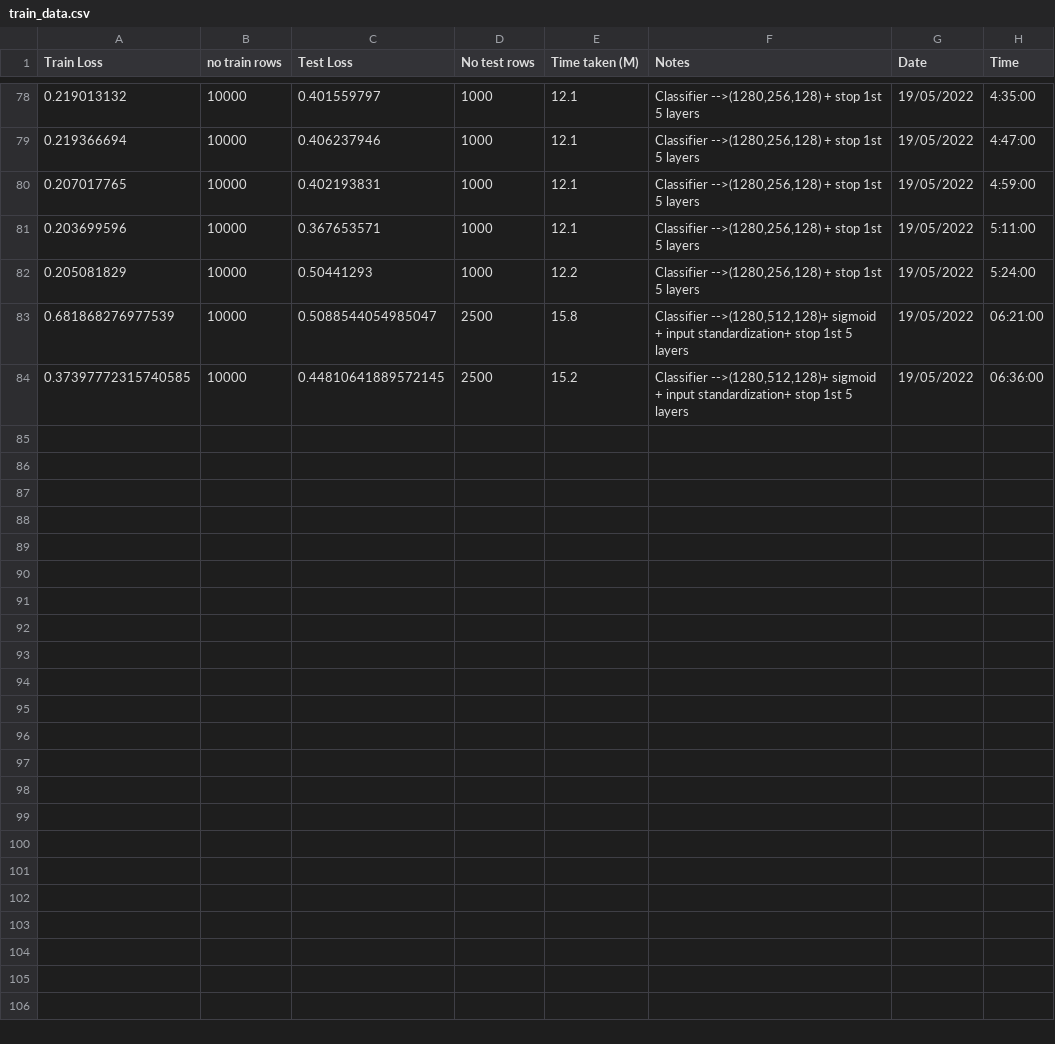
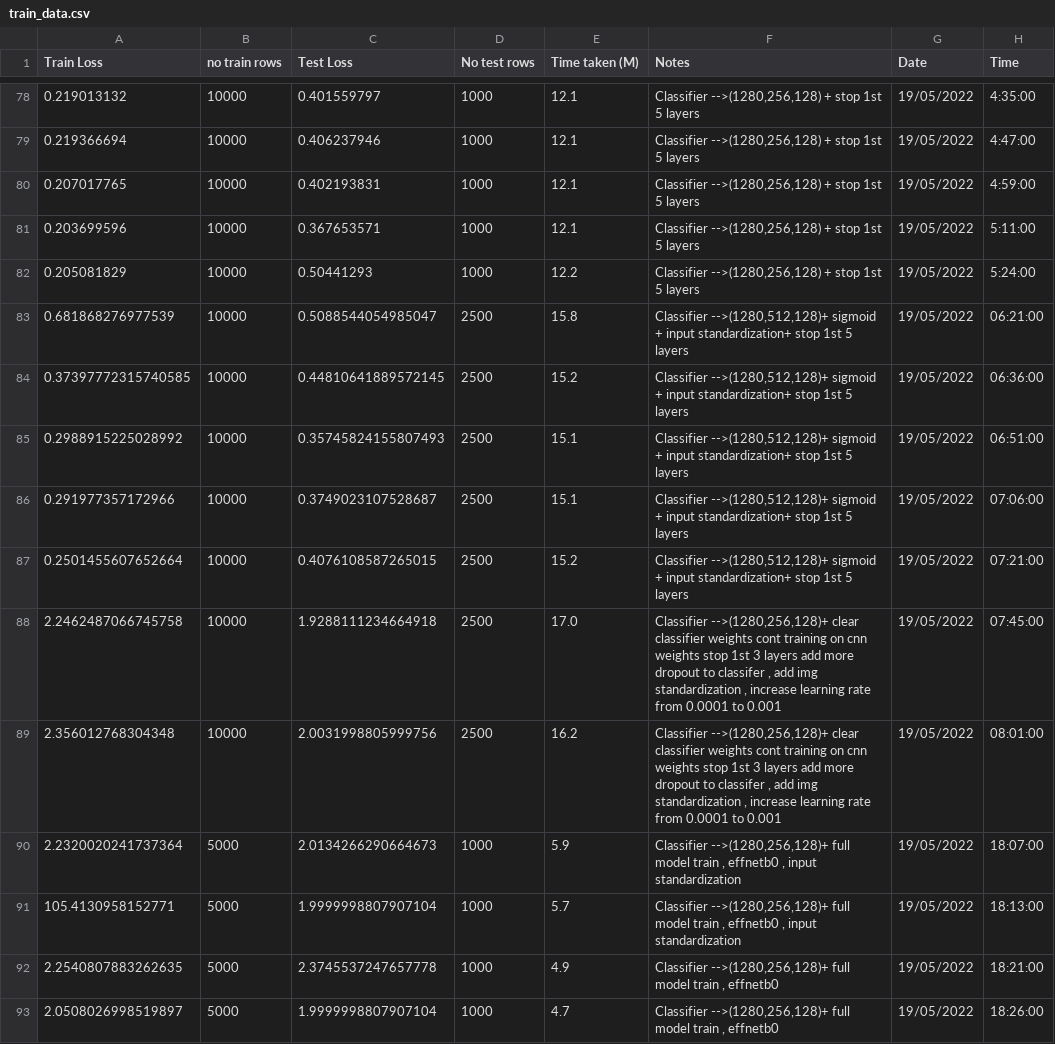
Before and after one commit to ahmedbadr97/conv-facenet, a CSV file: training log/train_data.csv, drawn as a sheet; only a part is shown, gaps mark what is left out; the diff names each change by its address in the sheet, - before the commit and + after, or states it on an @@ line.

Commit message:
create and train effb0

```diff
--- a/training log/train_data.csv
+++ b/training log/train_data.csv
+row 85: 0.2988915225028992 | 10000 | 0.35745824155807493 | 2500 | 15.1 | Classifier -->(1280,512,128)+ sigmoid + input standardization+ stop 1st 5 layers | 19/05/2022 | 06:51:00
+row 86: 0.291977357172966 | 10000 | 0.3749023107528687 | 2500 | 15.1 | Classifier -->(1280,512,128)+ sigmoid + input standardization+ stop 1st 5 layers | 19/05/2022 | 07:06:00
+row 87: 0.2501455607652664 | 10000 | 0.4076108587265015 | 2500 | 15.2 | Classifier -->(1280,512,128)+ sigmoid + input standardization+ stop 1st 5 layers | 19/05/2022 | 07:21:00
+row 88: 2.2462487066745758 | 10000 | 1.9288111234664918 | 2500 | 17.0 | Classifier -->(1280,256,128)+ clear classifier weights cont training on cnn weights stop 1st 3 layers add more dropout to classifer , add img standardization , increase learning rate from 0.0001 to 0.001 | 19/05/2022 | 07:45:00
+row 89: 2.356012768304348 | 10000 | 2.0031998805999756 | 2500 | 16.2 | Classifier -->(1280,256,128)+ clear classifier weights cont training on cnn weights stop 1st 3 layers add more dropout to classifer , add img standardization , increase learning rate from 0.0001 to 0.001 | 19/05/2022 | 08:01:00
+row 90: 2.2320020241737364 | 5000 | 2.0134266290664673 | 1000 | 5.9 | Classifier -->(1280,256,128)+ full model train , effnetb0 , input standardization | 19/05/2022 | 18:07:00
+row 91: 105.4130958152771 | 5000 | 1.9999998807907104 | 1000 | 5.7 | Classifier -->(1280,256,128)+ full model train , effnetb0 , input standardization | 19/05/2022 | 18:13:00
+row 92: 2.2540807883262635 | 5000 | 2.3745537247657778 | 1000 | 4.9 | Classifier -->(1280,256,128)+ full model train , effnetb0 | 19/05/2022 | 18:21:00
+row 93: 2.0508026998519897 | 5000 | 1.9999998807907104 | 1000 | 4.7 | Classifier -->(1280,256,128)+ full model train , effnetb0 | 19/05/2022 | 18:26:00
```
Also changed, not shown: 2 other files.
